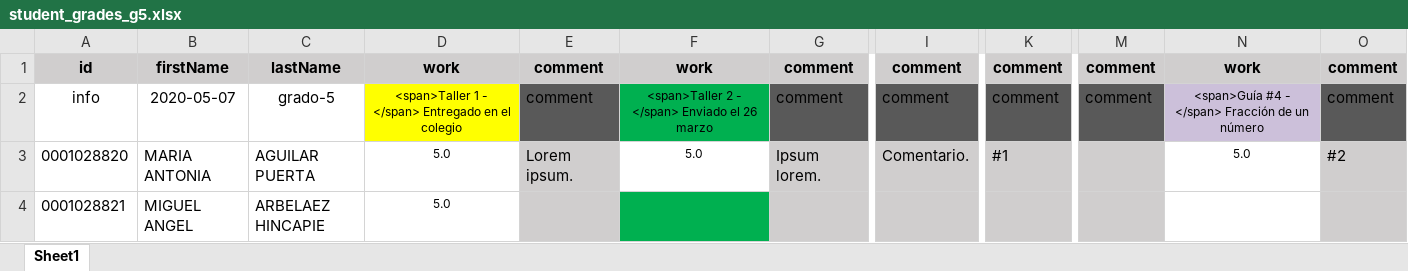
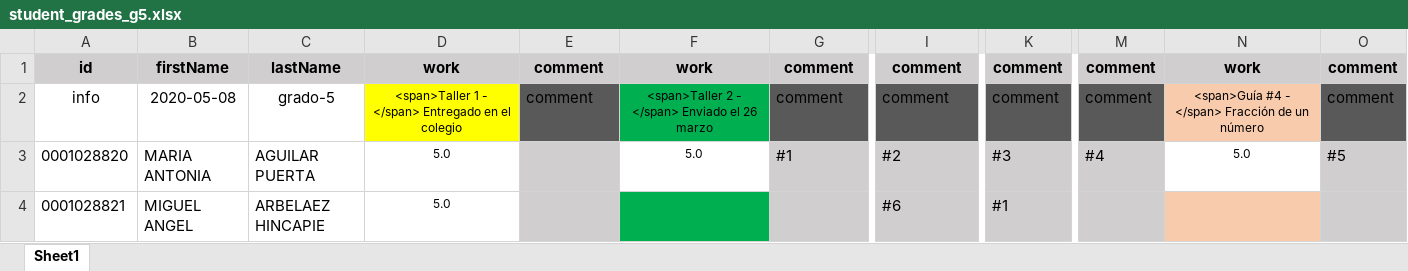
Before and after one commit to ywilken/fibonacho-preview, an Excel workbook: _files/student_grades_g5.xlsx, sheet Sheet1, drawn as a sheet; only a part is shown, gaps mark what is left out; values as stored, in another font and other column widths than the file's, no borders; the diff covers the shown part only; the diff names each change by its address in the sheet, - before the commit and + after, or states it on an @@ line.

```diff
--- a/_files/student_grades_g5.xlsx (sheet Sheet1)
+++ b/_files/student_grades_g5.xlsx (sheet Sheet1)
-B2: 2020-05-07
+B2: 2020-05-08
-N2 fill: #CCC0DA
+N2 fill: #F8CBAD
-E3: Lorem ipsum.
+E3: (empty)
-G3: Ipsum lorem.
+G3: #1
-I3: Comentario.
+I3: #2
-K3: #1
+K3: #3
-M3: (empty)
+M3: #4
-O3: #2
+O3: #5
-I4: (empty)
+I4: #6
-K4: (empty)
+K4: #1
-N4 fill: none
+N4 fill: #F8CBAD
```
Also changed, not shown: 48 edited cells elsewhere in this sheet, _files/student_grades_g1.xlsx, _files/student_grades_g2.xlsx, 6 other files.
